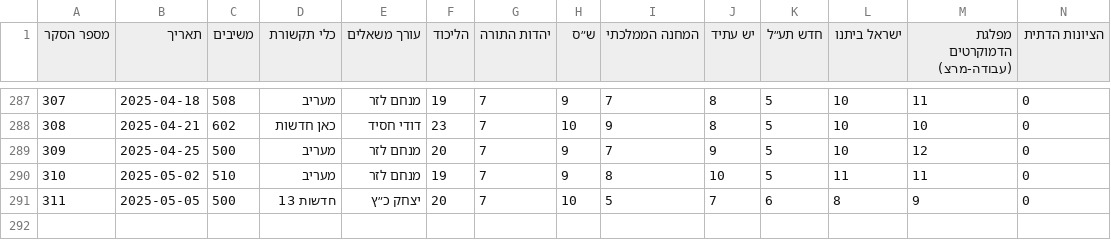
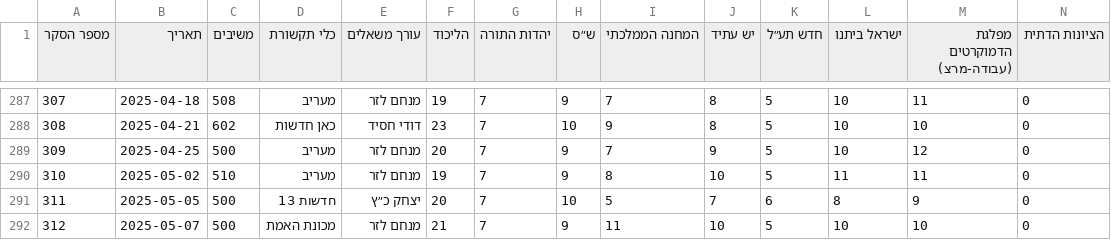
Before and after one commit to yuval-harpaz/misc, a CSV file: data/themadad26.csv, drawn as a sheet; only a part is shown, gaps mark what is left out; rows hold the shown columns only; the diff names each change by its address in the sheet, - before the commit and + after, or states it on an @@ line.

```diff
--- a/data/themadad26.csv
+++ b/data/themadad26.csv
+row 292: 312 | 2025-05-07 | 500 | מכונת האמת | מנחם לזר | 21 | 7 | 9 | 11 | 10 | 5 | 10 | 10 | 0
```
